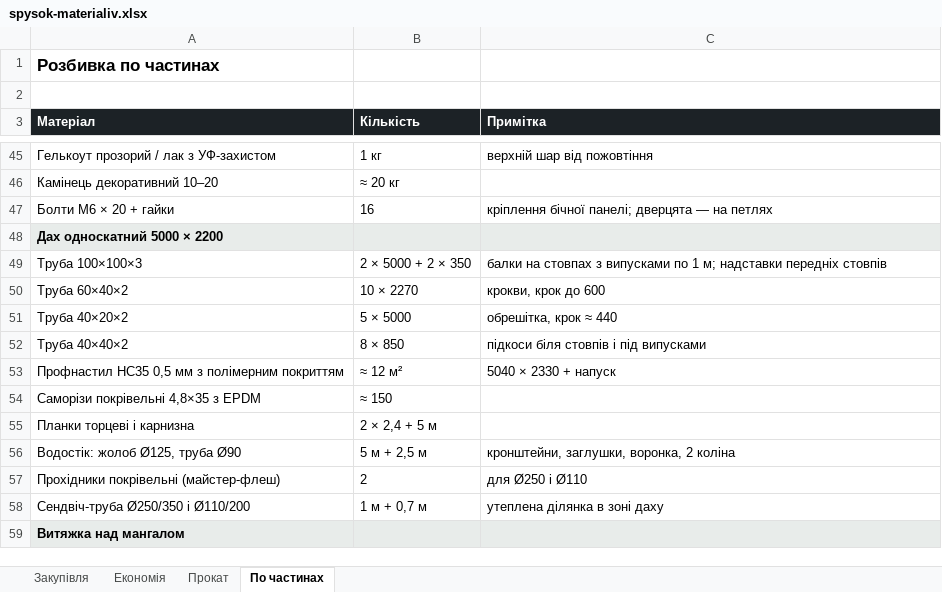
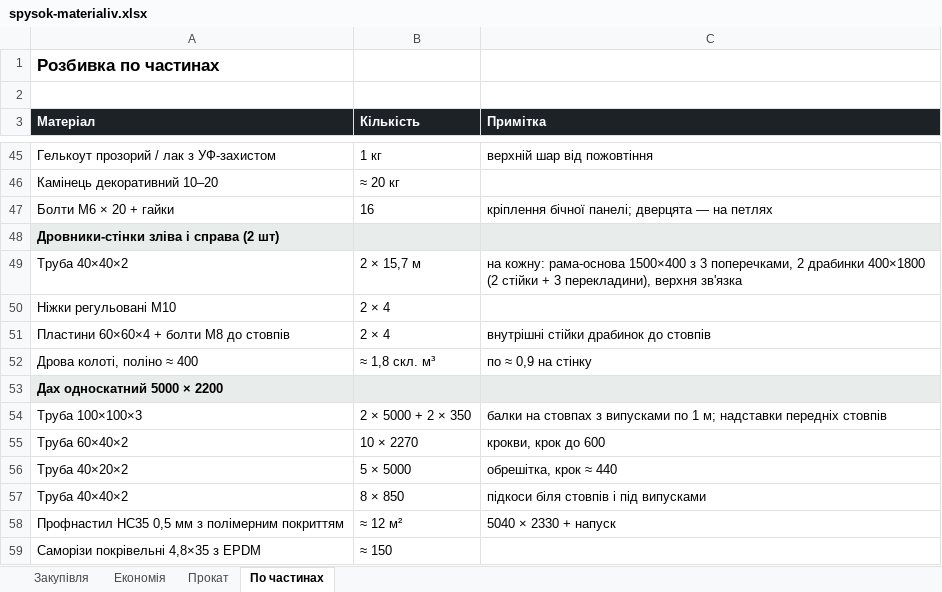
Before and after one commit to DykyiHaban/mangal, an Excel workbook: spysok-materialiv.xlsx, sheet По частинах, drawn as a sheet; only a part is shown, gaps mark what is left out; the shorter side is filled out with more unchanged rows; values as stored, in another font and other column widths than the file's, no borders; the diff names each change by its address in the sheet, - before the commit and + after, or states it on an @@ line.

```diff
--- a/spysok-materialiv.xlsx (sheet По частинах)
+++ b/spysok-materialiv.xlsx (sheet По частинах)
+row 48: Дровники-стінки зліва і справа (2 шт)
+row 49: Труба 40×40×2 | 2 × 15,7 м | на кожну: рама-основа 1500×400 з 3 поперечками, 2 драбинки 400×1800 (2 стійки + 3 перекладини), верхня зв'язка
+row 50: Ніжки регульовані M10 | 2 × 4
+row 51: Пластини 60×60×4 + болти M8 до стовпів | 2 × 4 | внутрішні стійки драбинок до стовпів
+row 52: Дрова колоті, поліно ≈ 400 | ≈ 1,8 скл. м³ | по ≈ 0,9 на стінку
```
Also changed, not shown: sheet Закупівля, sheet Економія, 6 other files.
